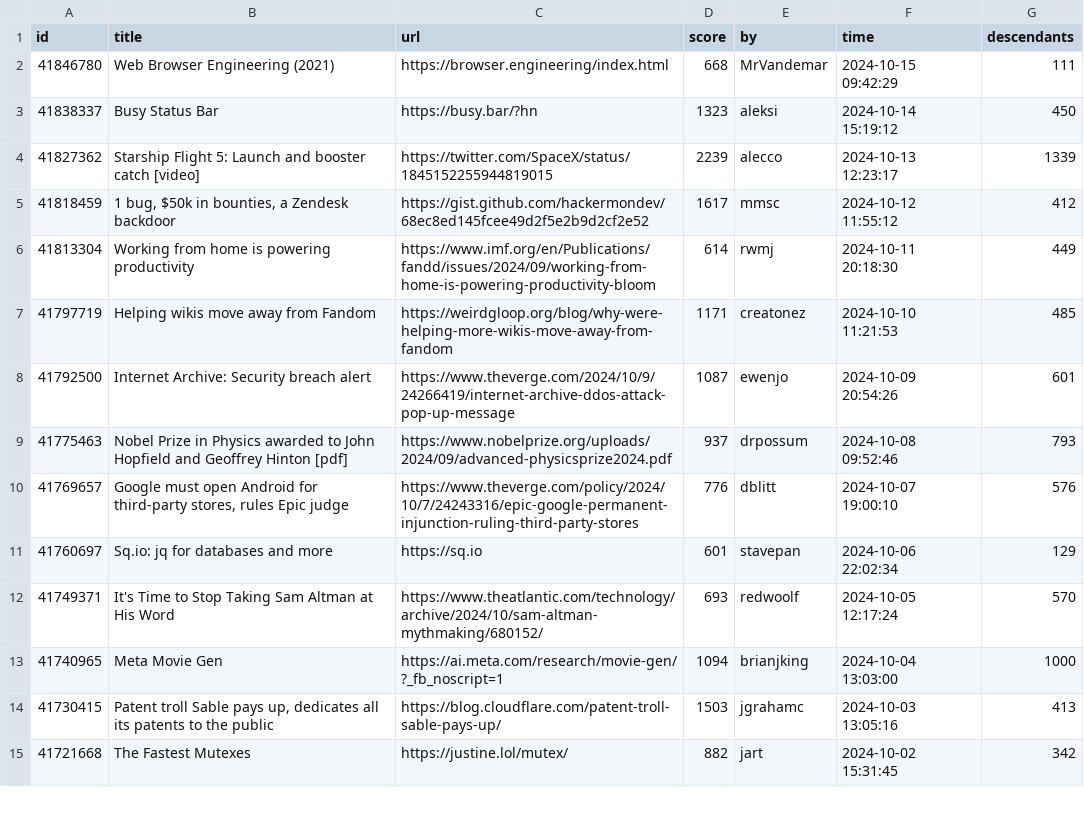
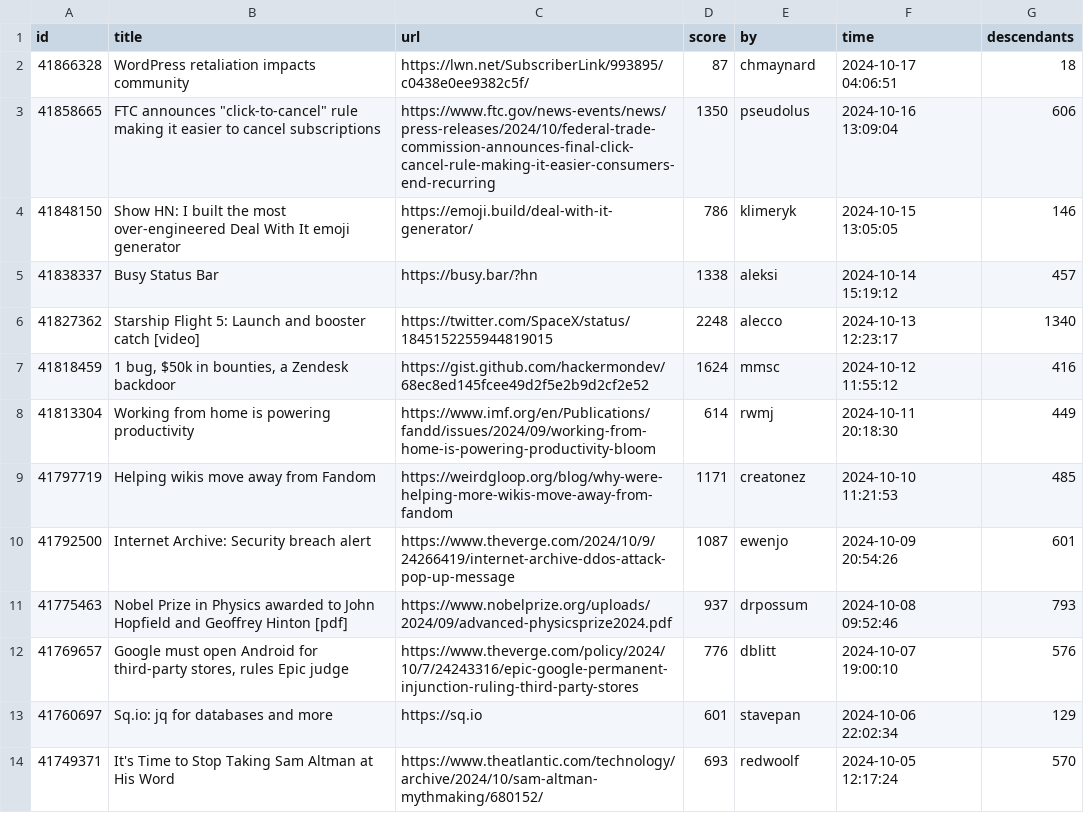
Before and after one commit to boda-sh/hacker-news-headlines, a CSV file: data/best.csv, drawn as a sheet; only a part is shown; the shorter side is filled out with more unchanged rows.

```diff
--- a/data/best.csv
+++ b/data/best.csv
@@ -1,6 +1,8 @@
 id,title,url,score,by,time,descendants
-41846780,Web Browser Engineering (2021),https://browser.engineering/index.html,668,MrVandemar,2024-10-15 09:42:29,111
-41838337,Busy Status Bar,https://busy.bar/?hn,1323,aleksi,2024-10-14 15:19:12,450
-41827362,Starship Flight 5: Launch and booster catch [video],https://twitter.com/SpaceX/status/1845152255944819015,2239,alecco,2024-10-13 12:23:17,1339
-41818459,"1 bug, $50k in bounties, a Zendesk backdoor",https://gist.github.com/hackermondev/68ec8ed145fcee49d2f5e2b9d2cf2e52,1617,mmsc,2024-10-12 11:55:12,412
+41866328,WordPress retaliation impacts community,https://lwn.net/SubscriberLink/993895/c0438e0ee9382c5f/,87,chmaynard,2024-10-17 04:06:51,18
+41858665,"FTC announces ""click-to-cancel"" rule making it easier to cancel subscriptions",https://www.ftc.gov/news-events/news/press-releases/2024/10/federal-trade-commission-announces-final-click-cancel-rule-making-it-easier-consumers-end-recurring,1350,pseudolus,2024-10-16 13:09:04,606
+41848150,Show HN: I built the most over-engineered Deal With It emoji generator,https://emoji.build/deal-with-it-generator/,786,klimeryk,2024-10-15 13:05:05,146
+41838337,Busy Status Bar,https://busy.bar/?hn,1338,aleksi,2024-10-14 15:19:12,457
+41827362,Starship Flight 5: Launch and booster catch [video],https://twitter.com/SpaceX/status/1845152255944819015,2248,alecco,2024-10-13 12:23:17,1340
+41818459,"1 bug, $50k in bounties, a Zendesk backdoor",https://gist.github.com/hackermondev/68ec8ed145fcee49d2f5e2b9d2cf2e52,1624,mmsc,2024-10-12 11:55:12,416
 41813304,Working from home is powering productivity,https://www.imf.org/en/Publications/fandd/issues/2024/09/working-from-home-is-powering-productivity-bloom,614,rwmj,2024-10-11 20:18:30,449
```
Also changed, not shown: 2 other files.
